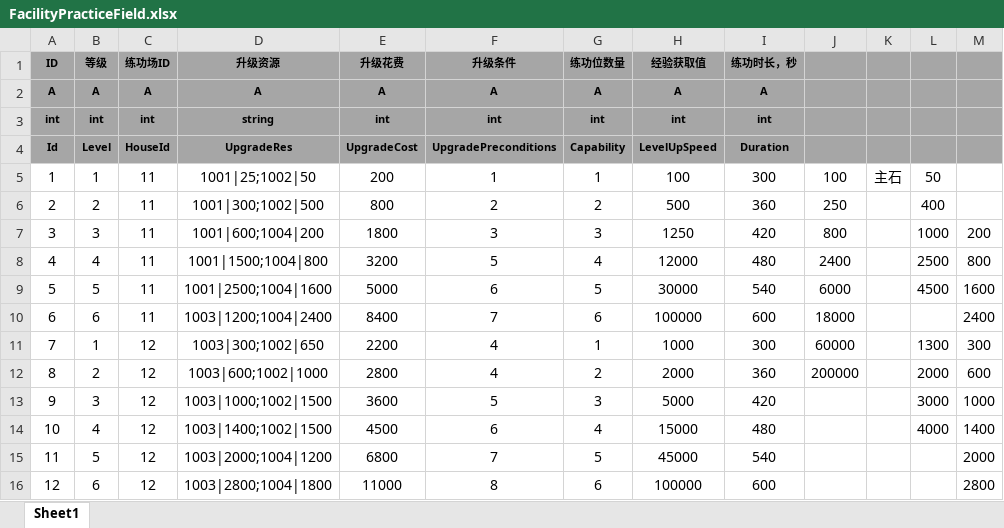
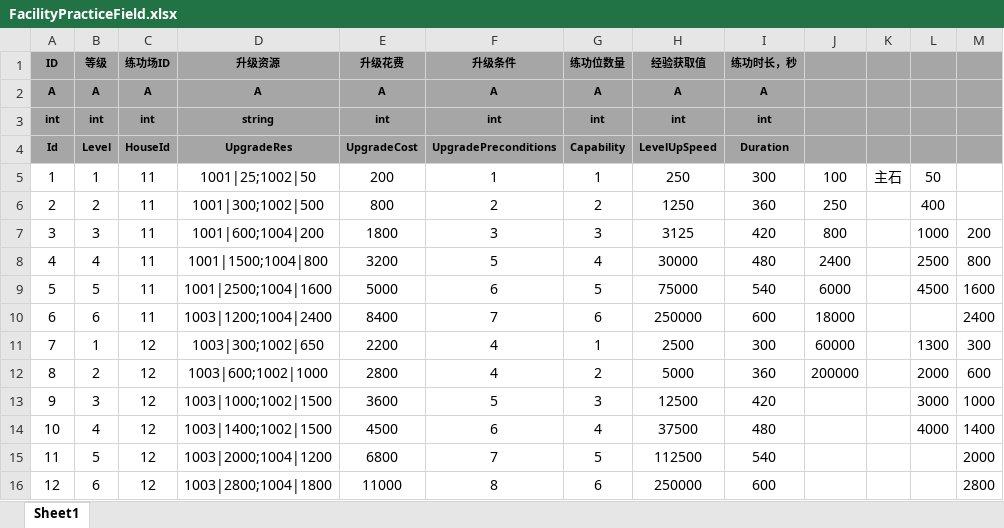
Before and after one commit to tkonexhh/simswordsman, an Excel workbook: Tables/Sources/gameplay/Facility/FacilityPracticeField.xlsx, sheet Sheet1, drawn as a sheet; values as stored, in another font and other column widths than the file's, no borders; the diff names each change by its address in the sheet, - before the commit and + after, or states it on an @@ line.

```diff
--- a/Tables/Sources/gameplay/Facility/FacilityPracticeField.xlsx (sheet Sheet1)
+++ b/Tables/Sources/gameplay/Facility/FacilityPracticeField.xlsx (sheet Sheet1)
-H5 (经验获取值): 100
+H5 (经验获取值): 250
-H6 (经验获取值): 500
+H6 (经验获取值): 1250
-H7 (经验获取值): 1250
+H7 (经验获取值): 3125
-H8 (经验获取值): 12000
+H8 (经验获取值): 30000
-H9 (经验获取值): 30000
+H9 (经验获取值): 75000
-H10 (经验获取值): 100000
+H10 (经验获取值): 250000
-H11 (经验获取值): 1000
+H11 (经验获取值): 2500
-H12 (经验获取值): 2000
+H12 (经验获取值): 5000
-H13 (经验获取值): 5000
+H13 (经验获取值): 12500
-H14 (经验获取值): 15000
+H14 (经验获取值): 37500
-H15 (经验获取值): 45000
+H15 (经验获取值): 112500
-H16 (经验获取值): 100000
+H16 (经验获取值): 250000
```
Also changed, not shown: Tables/Sources/gameplay/MainTask/Work.xlsx.
